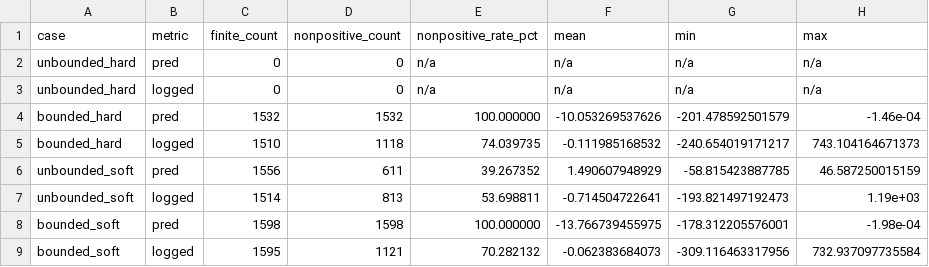
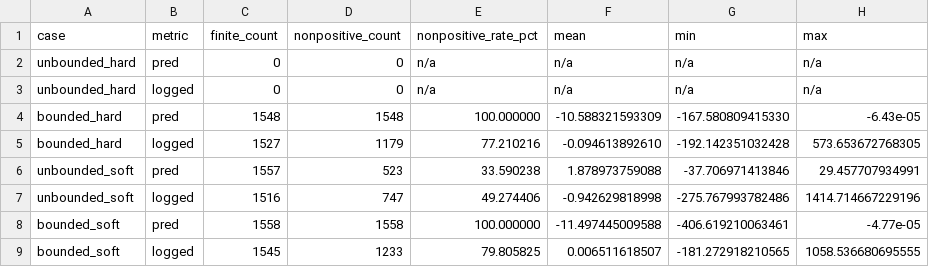
Before and after one commit to amirhm10/RLLyapunovPolymer, a CSV file: report/figures/direct_lyapunov_mpc_frozen_output_disturbance/lyapunov_delta_summary.csv, drawn as a sheet.

Commit message:
Refresh direct Lyapunov nominal report

```diff
--- a/report/figures/direct_lyapunov_mpc_frozen_output_disturbance/lyapunov_delta_summary.csv
+++ b/report/figures/direct_lyapunov_mpc_frozen_output_disturbance/lyapunov_delta_summary.csv
@@ -3,7 +3,7 @@ unbounded_hard,pred,0,0,n/a,n/a,n/a,n/a
 unbounded_hard,logged,0,0,n/a,n/a,n/a,n/a
-bounded_hard,pred,1532,1532,100.000000,-10.053269537626,-201.478592501579,-1.46e-04
-bounded_hard,logged,1510,1118,74.039735,-0.111985168532,-240.654019171217,743.104164671373
-unbounded_soft,pred,1556,611,39.267352,1.490607948929,-58.815423887785,46.587250015159
-unbounded_soft,logged,1514,813,53.698811,-0.714504722641,-193.821497192473,1.19e+03
-bounded_soft,pred,1598,1598,100.000000,-13.766739455975,-178.312205576001,-1.98e-04
-bounded_soft,logged,1595,1121,70.282132,-0.062383684073,-309.116463317956,732.937097735584
+bounded_hard,pred,1548,1548,100.000000,-10.588321593309,-167.580809415330,-6.43e-05
+bounded_hard,logged,1527,1179,77.210216,-0.094613892610,-192.142351032428,573.653672768305
+unbounded_soft,pred,1557,523,33.590238,1.878973759088,-37.706971413846,29.457707934991
+unbounded_soft,logged,1516,747,49.274406,-0.942629818998,-275.767993782486,1414.714667229196
+bounded_soft,pred,1558,1558,100.000000,-11.497445009588,-406.619210063461,-4.77e-05
+bounded_soft,logged,1545,1233,79.805825,0.006511618507,-181.272918210565,1058.536680695555
```
Also changed, not shown: 25 other files.
